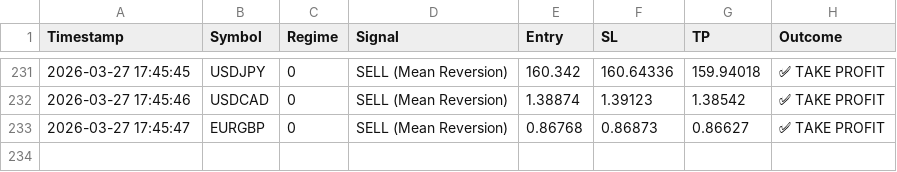
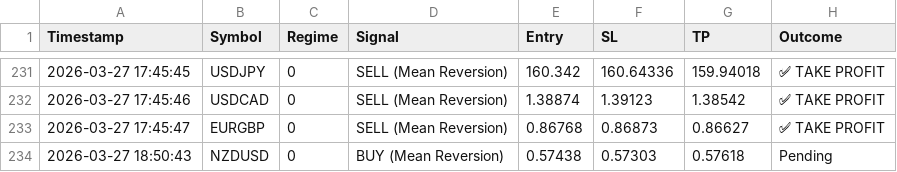
Before and after one commit to ykclassic/Delphi-Oracle, a CSV file: logs/trade_log.csv, drawn as a sheet; only a part is shown, gaps mark what is left out.

Commit message:
📊 Update: Performance Logs [skip ci]

```diff
--- a/logs/trade_log.csv
+++ b/logs/trade_log.csv
@@ -233 +233,2 @@ Timestamp,Symbol,Regime,Signal,Entry,SL,TP,Outcome
 2026-03-27 17:45:47,EURGBP,0,SELL (Mean Reversion),0.86768,0.86873,0.86627,✅ TAKE PROFIT
+2026-03-27 18:50:43,NZDUSD,0,BUY (Mean Reversion),0.57438,0.57303,0.57618,Pending
```
